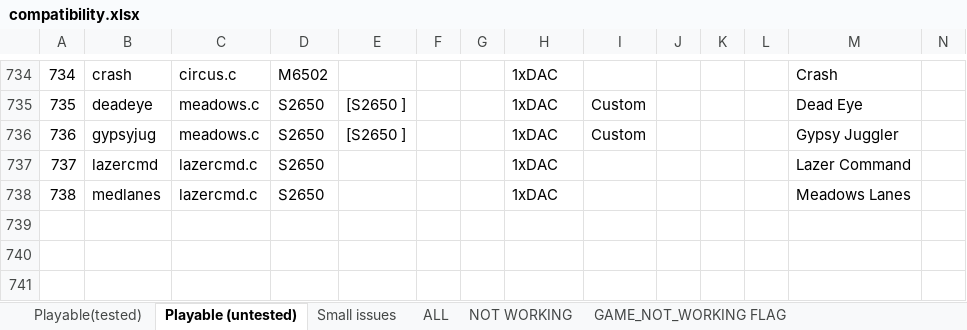
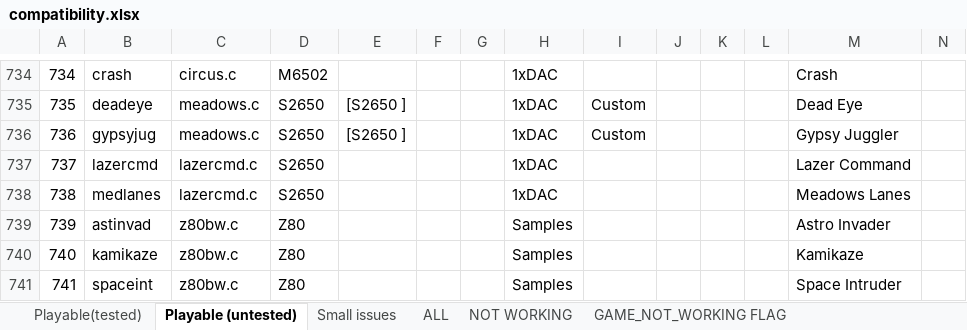
Before and after one commit to georgemoralis/arcadeflex, an Excel workbook: 0.36/compatibility.xlsx, sheet Playable (untested), drawn as a sheet; only a part is shown, gaps mark what is left out; values as stored, in another font and other column widths than the file's, no borders; rows hold the shown columns only; the diff names each change by its address in the sheet, - before the commit and + after, or states it on an @@ line.

```diff
--- a/0.36/compatibility.xlsx (sheet Playable (untested))
+++ b/0.36/compatibility.xlsx (sheet Playable (untested))
+row 739: 739 | astinvad | z80bw.c | Z80 |  |  |  | Samples |  |  |  |  | Astro Invader
+row 740: 740 | kamikaze | z80bw.c | Z80 |  |  |  | Samples |  |  |  |  | Kamikaze
+row 741: 741 | spaceint | z80bw.c | Z80 |  |  |  | Samples |  |  |  |  | Space Intruder
```
Also changed, not shown: sheet ALL, 7 other files.
